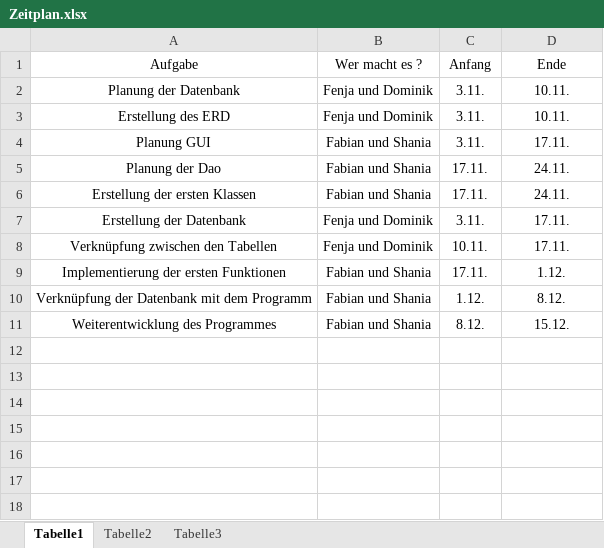
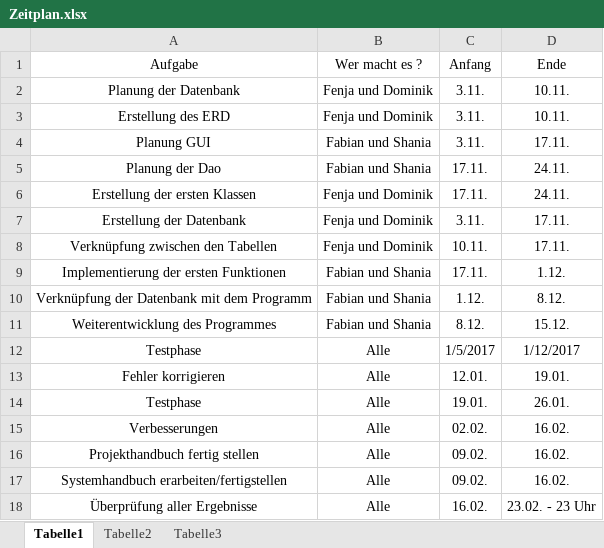
Before and after one commit to ShaniaAllhusen/Mittelstufenprojekt, an Excel workbook: Zeitplan.xlsx, sheet Tabelle1, drawn as a sheet; values as stored, in another font and other column widths than the file's, no borders; the diff names each change by its address in the sheet, - before the commit and + after, or states it on an @@ line.

```diff
--- a/Zeitplan.xlsx (sheet Tabelle1)
+++ b/Zeitplan.xlsx (sheet Tabelle1)
-B6: Fabian und Shania
+B6: Fenja und Dominik
+row 12: Testphase | Alle | 1/5/2017 | 1/12/2017
+row 13: Fehler korrigieren | Alle | 12.01. | 19.01.
+row 14: Testphase | Alle | 19.01. | 26.01.
+row 15: Verbesserungen | Alle | 02.02. | 16.02.
+row 16: Projekthandbuch fertig stellen | Alle | 09.02. | 16.02.
+row 17: Systemhandbuch erarbeiten/fertigstellen | Alle | 09.02. | 16.02.
+row 18: Überprüfung aller Ergebnisse | Alle | 16.02. | 23.02. - 23 Uhr
```
Also changed, not shown: 22 other files.
